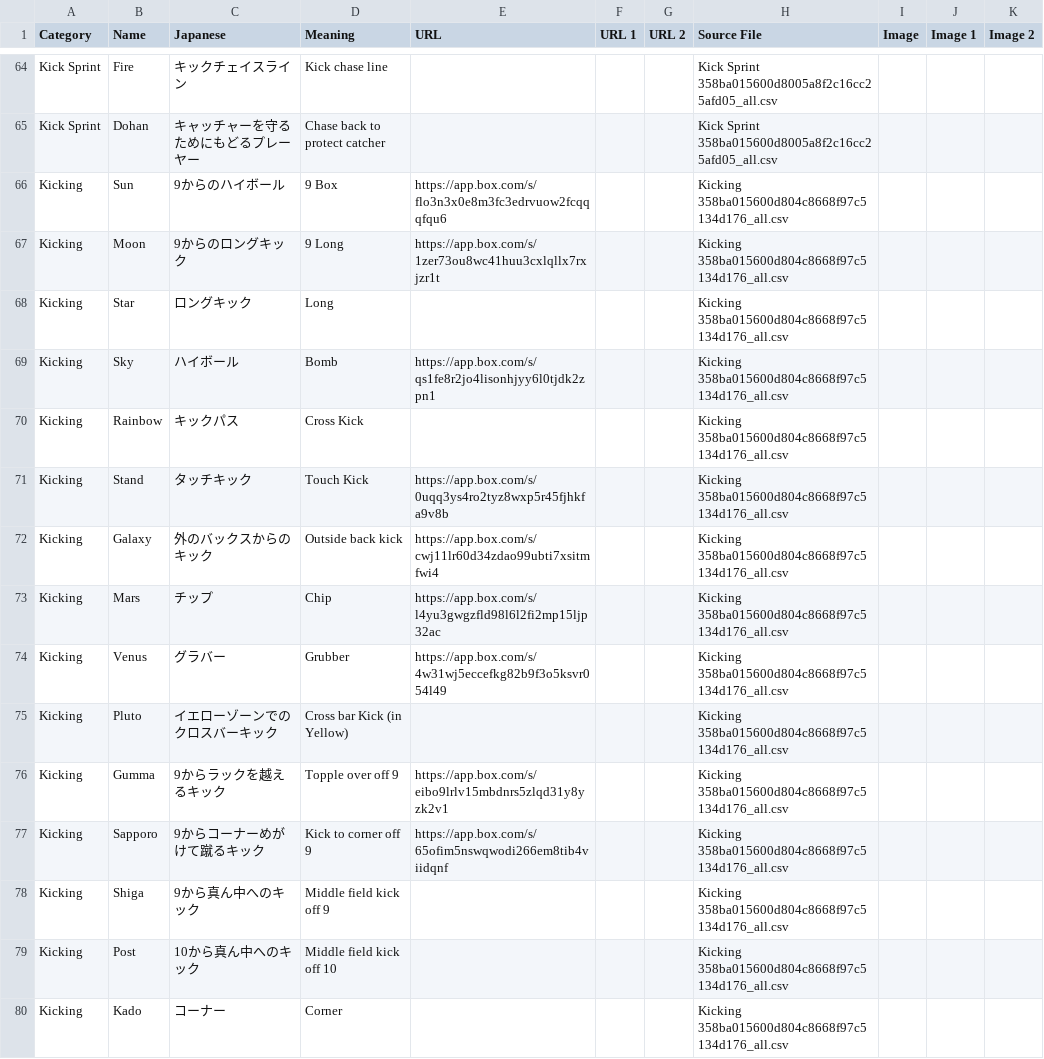
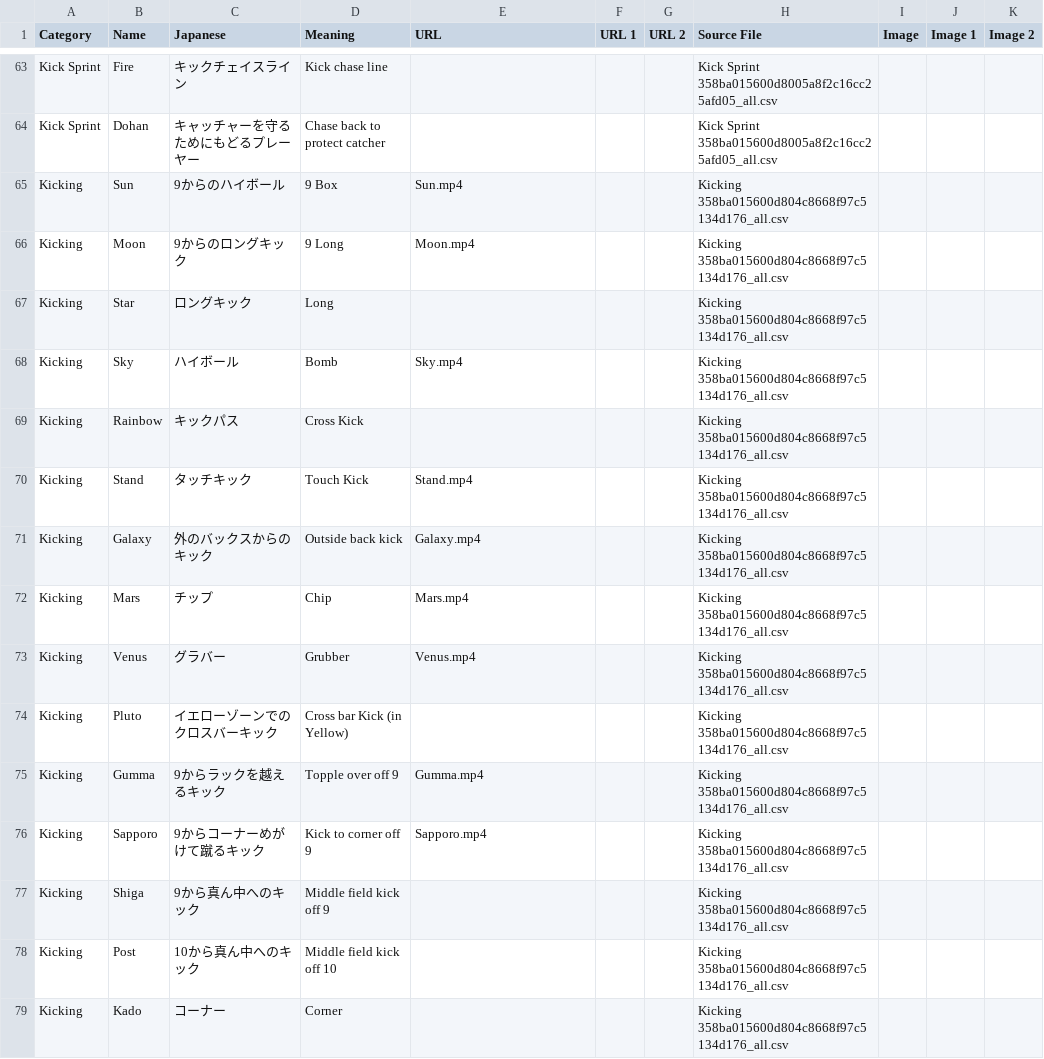
Before and after one commit to JapanRugby/japanrugbyterminology, a CSV file: terminology_combined_with_images.csv, drawn as a sheet; only a part is shown, gaps mark what is left out; the diff covers the shown part only.

```diff
--- a/terminology_combined_with_images.csv
+++ b/terminology_combined_with_images.csv
@@ -65,14 +64,14 @@ Kick Sprint,Fire,キックチェイスライン,Kick chase line,,,,Kick Sprint 3
 Kick Sprint,Dohan,キャッチャーを守るためにもどるプレーヤー,Chase back to protect catcher,,,,Kick Sprint 358ba015600d8005a8f2c16cc25afd05_all.csv,,,
-Kicking,Sun,9からのハイボール,9 Box,https://app.box.com/s/flo3n3x0e8m3fc3edrvuow2fcqqqfqu6,,,Kicking 358ba015600d804c8668f97c5134d176_all.csv,,,
-Kicking,Moon,9からのロングキック,9 Long,https://app.box.com/s/1zer73ou8wc41huu3cxlqllx7rxjzr1t,,,Kicking 358ba015600d804c8668f97c5134d176_all.csv,,,
+Kicking,Sun,9からのハイボール,9 Box,Sun.mp4,,,Kicking 358ba015600d804c8668f97c5134d176_all.csv,,,
+Kicking,Moon,9からのロングキック,9 Long,Moon.mp4,,,Kicking 358ba015600d804c8668f97c5134d176_all.csv,,,
 Kicking,Star,ロングキック,Long,,,,Kicking 358ba015600d804c8668f97c5134d176_all.csv,,,
-Kicking,Sky,ハイボール,Bomb,https://app.box.com/s/qs1fe8r2jo4lisonhjyy6l0tjdk2zpn1,,,Kicking 358ba015600d804c8668f97c5134d176_all.csv,,,
+Kicking,Sky,ハイボール,Bomb,Sky.mp4,,,Kicking 358ba015600d804c8668f97c5134d176_all.csv,,,
 Kicking,Rainbow,キックパス,Cross Kick,,,,Kicking 358ba015600d804c8668f97c5134d176_all.csv,,,
-Kicking,Stand,タッチキック,Touch Kick,https://app.box.com/s/0uqq3ys4ro2tyz8wxp5r45fjhkfa9v8b,,,Kicking 358ba015600d804c8668f97c5134d176_all.csv,,,
-Kicking,Galaxy,外のバックスからのキック,Outside back kick,https://app.box.com/s/cwj11lr60d34zdao99ubti7xsitmfwi4,,,Kicking 358ba015600d804c8668f97c5134d176_all.csv,,,
-Kicking,Mars,チップ,Chip,https://app.box.com/s/l4yu3gwgzfld98l6l2fi2mp15ljp32ac,,,Kicking 358ba015600d804c8668f97c5134d176_all.csv,,,
-Kicking,Venus,グラバー,Grubber,https://app.box.com/s/4w31wj5eccefkg82b9f3o5ksvr054l49,,,Kicking 358ba015600d804c8668f97c5134d176_all.csv,,,
+Kicking,Stand,タッチキック,Touch Kick,Stand.mp4,,,Kicking 358ba015600d804c8668f97c5134d176_all.csv,,,
+Kicking,Galaxy,外のバックスからのキック,Outside back kick,Galaxy.mp4,,,Kicking 358ba015600d804c8668f97c5134d176_all.csv,,,
+Kicking,Mars,チップ,Chip,Mars.mp4,,,Kicking 358ba015600d804c8668f97c5134d176_all.csv,,,
+Kicking,Venus,グラバー,Grubber,Venus.mp4,,,Kicking 358ba015600d804c8668f97c5134d176_all.csv,,,
 Kicking,Pluto,イエローゾーンでのクロスバーキック,Cross bar Kick (in Yellow),,,,Kicking 358ba015600d804c8668f97c5134d176_all.csv,,,
-Kicking,Gumma,9からラックを越えるキック,Topple over off 9,https://app.box.com/s/eibo9lrlv15mbdnrs5zlqd31y8yzk2v1,,,Kicking 358ba015600d804c8668f97c5134d176_all.csv,,,
-Kicking,Sapporo,9からコーナーめがけて蹴るキック,Kick to corner off 9,https://app.box.com/s/65ofim5nswqwodi266em8tib4viidqnf,,,Kicking 358ba015600d804c8668f97c5134d176_all.csv,,,
+Kicking,Gumma,9からラックを越えるキック,Topple over off 9,Gumma.mp4,,,Kicking 358ba015600d804c8668f97c5134d176_all.csv,,,
+Kicking,Sapporo,9からコーナーめがけて蹴るキック,Kick to corner off 9,Sapporo.mp4,,,Kicking 358ba015600d804c8668f97c5134d176_all.csv,,,
 Kicking,Shiga,9から真ん中へのキック,Middle field kick off 9,,,,Kicking 358ba015600d804c8668f97c5134d176_all.csv,,,
```
Also changed, not shown: 1 added row, 2 removed rows and 113 edited cells elsewhere in this file, 1 other file.
